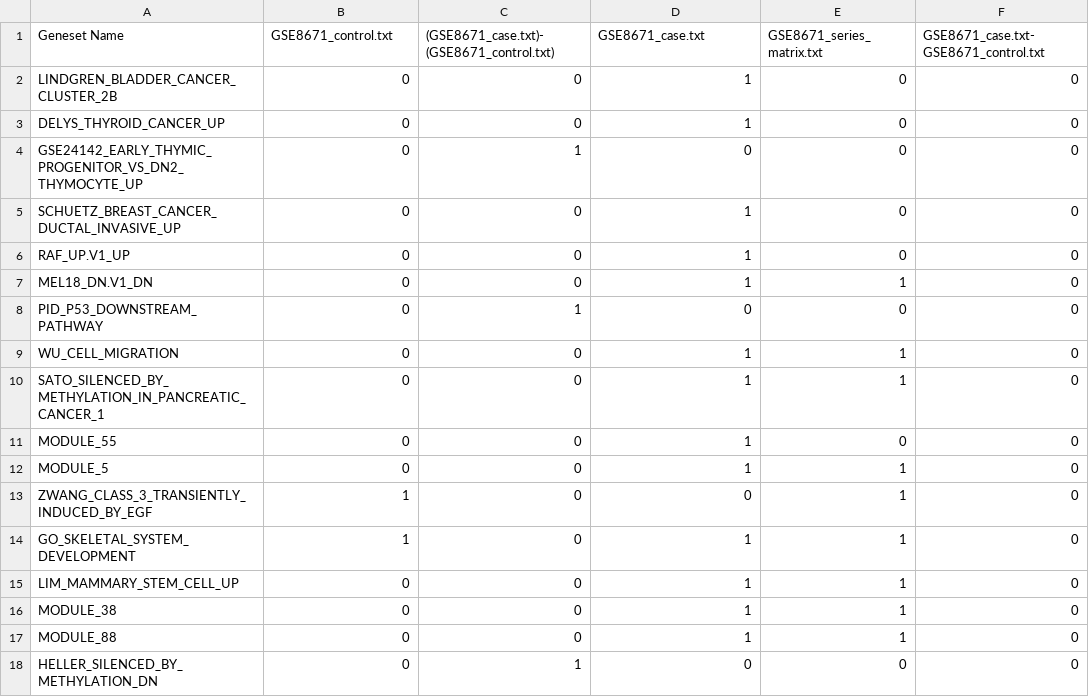
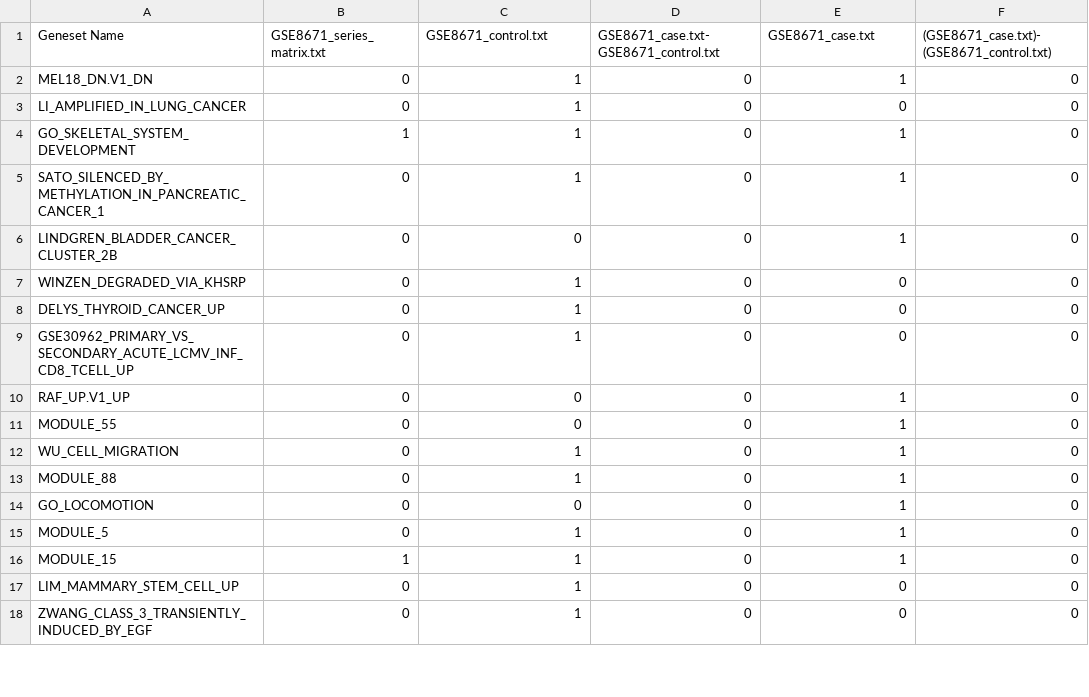
Before and after one commit to pulinagrawal/self-taught, a CSV file: results/best_attmpt_2/comparison.csv, drawn as a sheet; only a part is shown; the diff covers the shown part only.

Commit message:
enable visualization of data

```diff
--- a/results/best_attmpt_2/comparison.csv
+++ b/results/best_attmpt_2/comparison.csv
@@ -1,18 +1,18 @@
-Geneset Name,GSE8671_control.txt,(GSE8671_case.txt)-(GSE8671_control.txt),GSE8671_case.txt,GSE8671_series_matrix.txt,GSE8671_case.txt-GSE8671_control.txt
-LINDGREN_BLADDER_CANCER_CLUSTER_2B,0,0,1,0,0
-DELYS_THYROID_CANCER_UP,0,0,1,0,0
-GSE24142_EARLY_THYMIC_PROGENITOR_VS_DN2_THYMOCYTE_UP,0,1,0,0,0
-SCHUETZ_BREAST_CANCER_DUCTAL_INVASIVE_UP,0,0,1,0,0
-RAF_UP.V1_UP,0,0,1,0,0
-MEL18_DN.V1_DN,0,0,1,1,0
-PID_P53_DOWNSTREAM_PATHWAY,0,1,0,0,0
-WU_CELL_MIGRATION,0,0,1,1,0
-SATO_SILENCED_BY_METHYLATION_IN_PANCREATIC_CANCER_1,0,0,1,1,0
-MODULE_55,0,0,1,0,0
-MODULE_5,0,0,1,1,0
-ZWANG_CLASS_3_TRANSIENTLY_INDUCED_BY_EGF,1,0,0,1,0
-GO_SKELETAL_SYSTEM_DEVELOPMENT,1,0,1,1,0
-LIM_MAMMARY_STEM_CELL_UP,0,0,1,1,0
-MODULE_38,0,0,1,1,0
-MODULE_88,0,0,1,1,0
-HELLER_SILENCED_BY_METHYLATION_DN,0,1,0,0,0
+Geneset Name,GSE8671_series_matrix.txt,GSE8671_control.txt,GSE8671_case.txt-GSE8671_control.txt,GSE8671_case.txt,(GSE8671_case.txt)-(GSE8671_control.txt)
+MEL18_DN.V1_DN,0,1,0,1,0
+LI_AMPLIFIED_IN_LUNG_CANCER,0,1,0,0,0
+GO_SKELETAL_SYSTEM_DEVELOPMENT,1,1,0,1,0
+SATO_SILENCED_BY_METHYLATION_IN_PANCREATIC_CANCER_1,0,1,0,1,0
+LINDGREN_BLADDER_CANCER_CLUSTER_2B,0,0,0,1,0
+WINZEN_DEGRADED_VIA_KHSRP,0,1,0,0,0
+DELYS_THYROID_CANCER_UP,0,1,0,0,0
+GSE30962_PRIMARY_VS_SECONDARY_ACUTE_LCMV_INF_CD8_TCELL_UP,0,1,0,0,0
+RAF_UP.V1_UP,0,0,0,1,0
+MODULE_55,0,0,0,1,0
+WU_CELL_MIGRATION,0,1,0,1,0
+MODULE_88,0,1,0,1,0
+GO_LOCOMOTION,0,0,0,1,0
+MODULE_5,0,1,0,1,0
+MODULE_15,1,1,0,1,0
+LIM_MAMMARY_STEM_CELL_UP,0,1,0,0,0
+ZWANG_CLASS_3_TRANSIENTLY_INDUCED_BY_EGF,0,1,0,0,0
```
Also changed, not shown: 2 removed rows and 6 edited cells elsewhere in this file, 4 other files.
